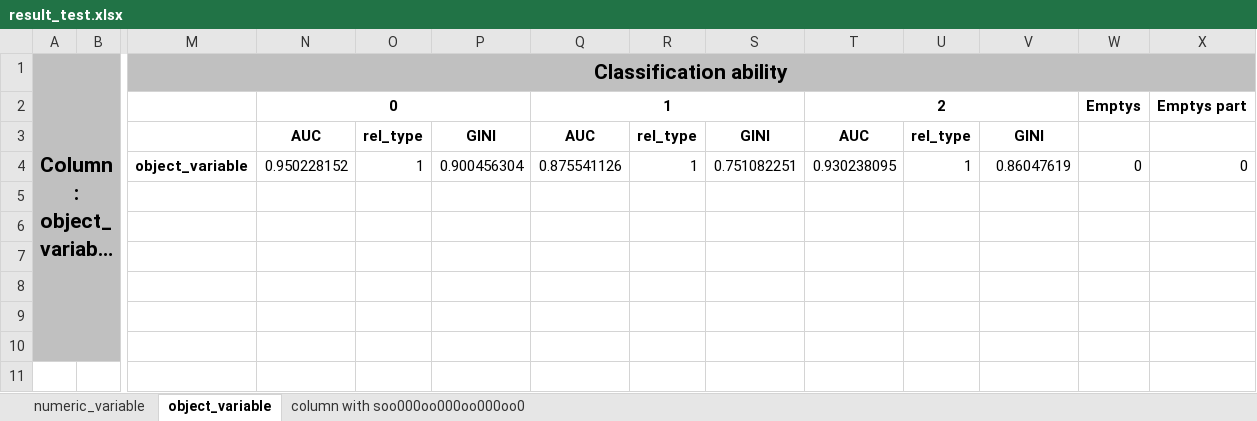
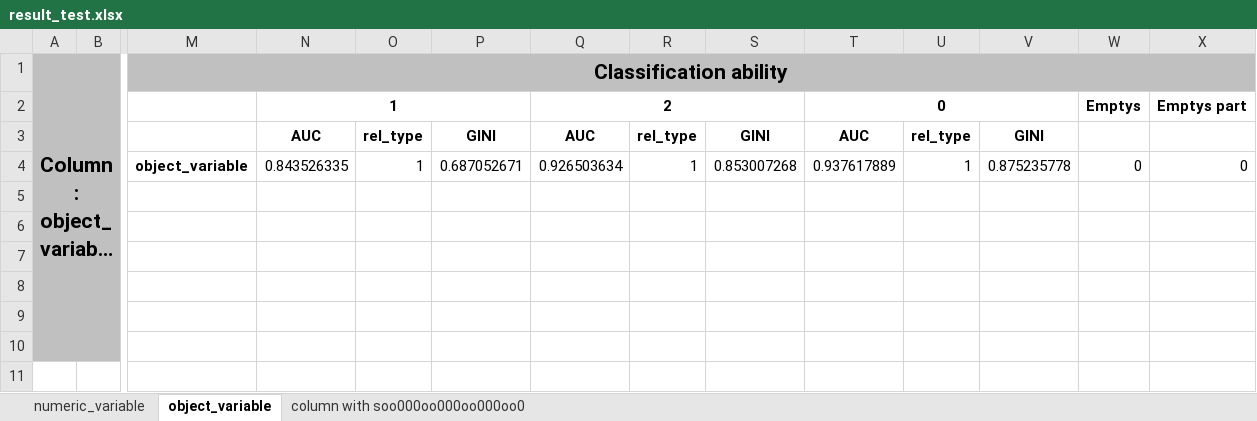
Before and after one commit to Dranikf/classification_power_predictor, an Excel workbook: test_result/result_test.xlsx, sheet object_variable, drawn as a sheet; only a part is shown, gaps mark what is left out; long unchanged cells end in …; values as stored, in another font and other column widths than the file's, no borders; removed rows and columns are numbered as before the commit, all else as after; rows hold the shown columns only; the diff covers the shown part only; the diff names each change by its address in the sheet, - before the commit and + after, or states it on an @@ line.

```diff
--- a/test_result/result_test.xlsx (sheet object_variable)
+++ b/test_result/result_test.xlsx (sheet object_variable)
-row 2:  |  |  | 0 |  |  | 1 |  |  | 2 |  |  | Emptys | Emptys part
+row 2:  |  |  | 1 |  |  | 2 |  |  | 0 |  |  | Emptys | Emptys part
-N4: 0.950228152
+N4: 0.843526335
-P4: 0.900456304
+P4: 0.687052671
-Q4: 0.875541126
+Q4: 0.926503634
-S4: 0.751082251
+S4: 0.853007268
-T4: 0.930238095
+T4: 0.937617889
-V4: 0.86047619
+V4: 0.875235778
```
Also changed, not shown: 11 added rows, 11 removed rows and 5 edited cells elsewhere in this sheet, sheet column with soo000oo000oo000oo0, sheet numeric_variable, test_result/double_header_saver.xlsx, test_result/sheet_creation.xlsx, 3 other files.
